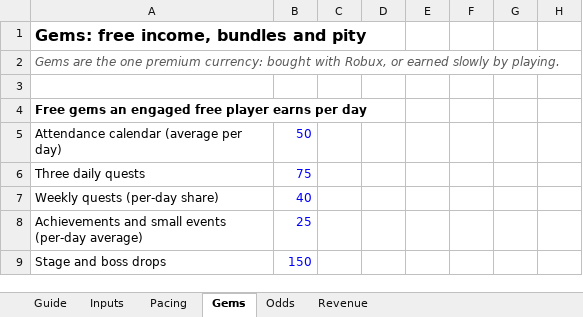
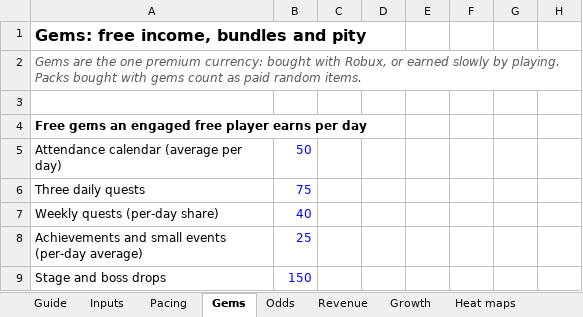
Before and after one commit to ankushdasuser/Roblox-games, an Excel workbook: design/economy-model.xlsx, sheet Gems, drawn as a sheet; only a part is shown; values as stored, in another font and other column widths than the file's, no borders; conditional formats not drawn; the diff names each change by its address in the sheet, - before the commit and + after, or states it on an @@ line.

```diff
--- a/design/economy-model.xlsx (sheet Gems)
+++ b/design/economy-model.xlsx (sheet Gems)
+sheet tab: Growth
+sheet tab: Heat maps
-A2: …by playing.
+A2: …by playing. Packs bought with gems count as paid random items.
```
Also changed, not shown: sheet Revenue, sheet Odds, sheet Guide, sheet Inputs, other sheet tabs, formulas that keep their value, 1 other file.
